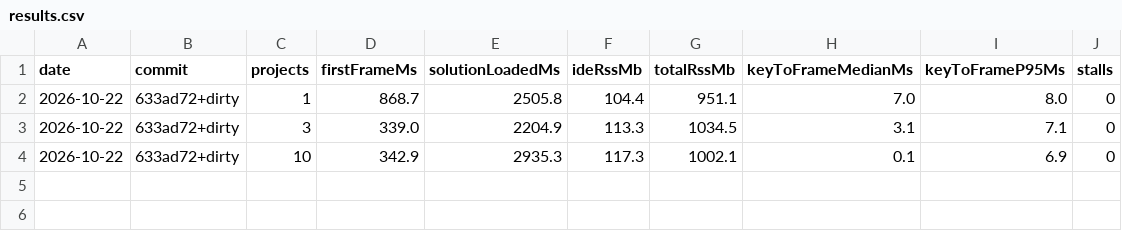
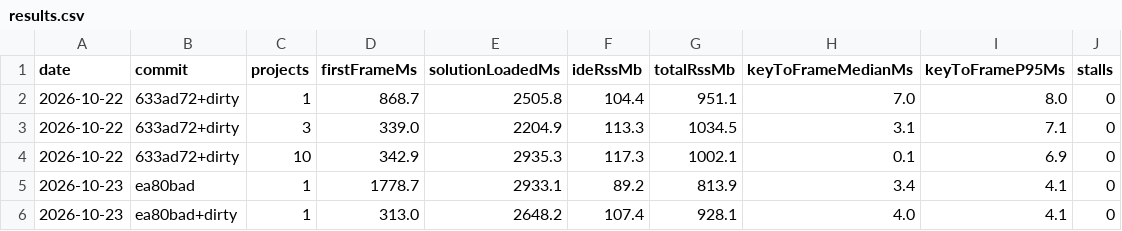
Before and after one commit to soliktomasz/rsharp, a CSV file: bench/results.csv, drawn as a sheet.

```diff
--- a/bench/results.csv
+++ b/bench/results.csv
@@ -4 +4,3 @@ date,commit,projects,firstFrameMs,solutionLoadedMs,ideRssMb,totalRssMb,keyToFram
 2026-10-22,633ad72+dirty,10,342.9,2935.3,117.3,1002.1,0.1,6.9,0
+2026-10-23,ea80bad,1,1778.7,2933.1,89.2,813.9,3.4,4.1,0
+2026-10-23,ea80bad+dirty,1,313.0,2648.2,107.4,928.1,4.0,4.1,0
```
